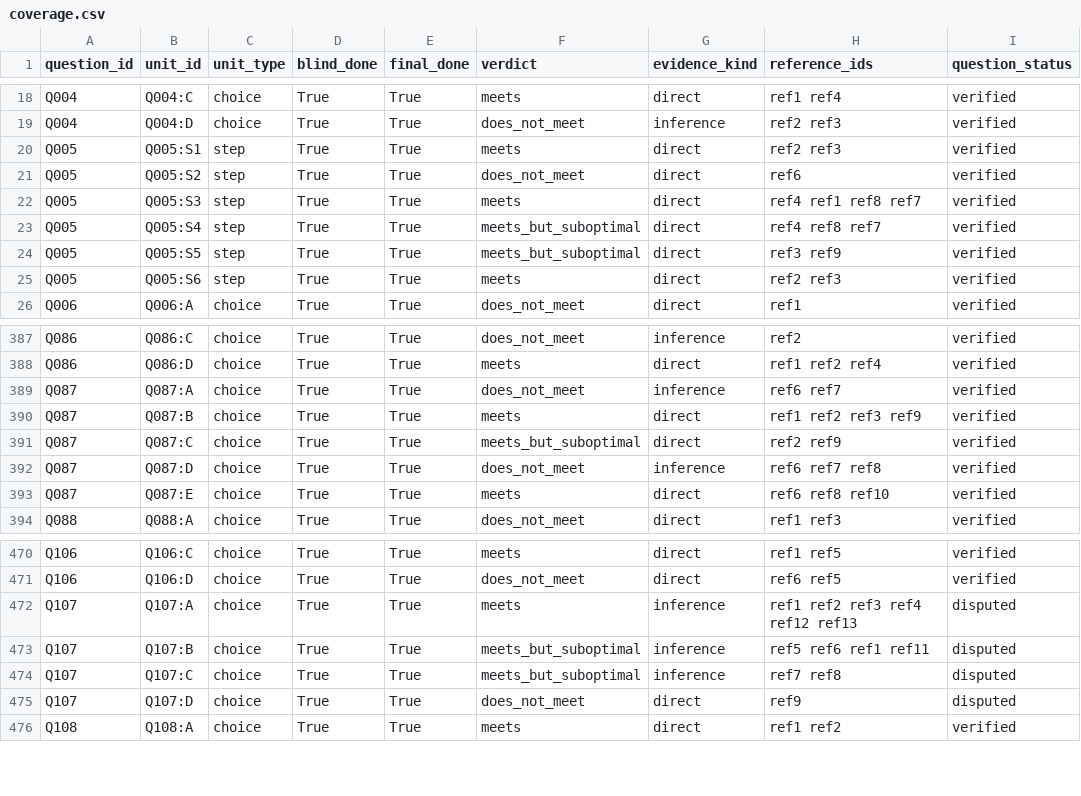
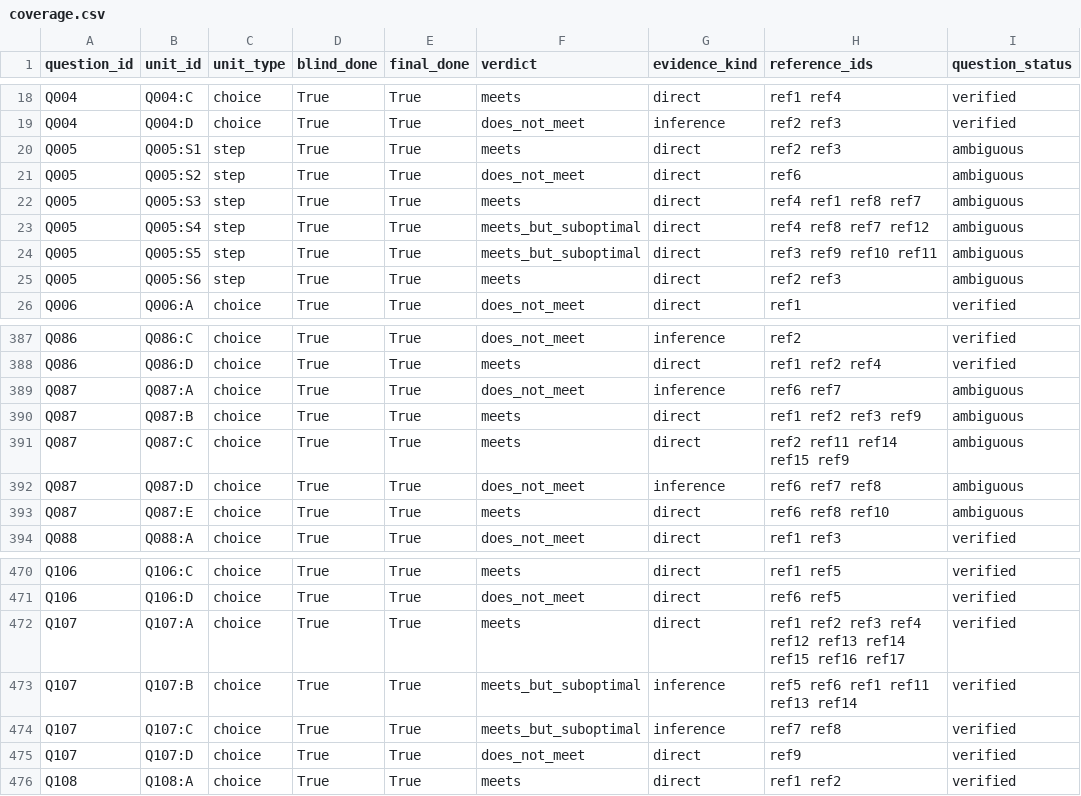
Before and after one commit to phamminhtuan1999/aws-scs-c03, a CSV file: research/coverage.csv, drawn as a sheet; only a part is shown, gaps mark what is left out; the diff covers the shown part only.

```diff
--- a/research/coverage.csv
+++ b/research/coverage.csv
@@ -19,8 +19,8 @@ Q004,Q004:C,choice,True,True,meets,direct,ref1 ref4,verified
 Q004,Q004:D,choice,True,True,does_not_meet,inference,ref2 ref3,verified
-Q005,Q005:S1,step,True,True,meets,direct,ref2 ref3,verified
-Q005,Q005:S2,step,True,True,does_not_meet,direct,ref6,verified
-Q005,Q005:S3,step,True,True,meets,direct,ref4 ref1 ref8 ref7,verified
-Q005,Q005:S4,step,True,True,meets_but_suboptimal,direct,ref4 ref8 ref7,verified
-Q005,Q005:S5,step,True,True,meets_but_suboptimal,direct,ref3 ref9,verified
-Q005,Q005:S6,step,True,True,meets,direct,ref2 ref3,verified
+Q005,Q005:S1,step,True,True,meets,direct,ref2 ref3,ambiguous
+Q005,Q005:S2,step,True,True,does_not_meet,direct,ref6,ambiguous
+Q005,Q005:S3,step,True,True,meets,direct,ref4 ref1 ref8 ref7,ambiguous
+Q005,Q005:S4,step,True,True,meets_but_suboptimal,direct,ref4 ref8 ref7 ref12,ambiguous
+Q005,Q005:S5,step,True,True,meets_but_suboptimal,direct,ref3 ref9 ref10 ref11,ambiguous
+Q005,Q005:S6,step,True,True,meets,direct,ref2 ref3,ambiguous
 Q006,Q006:A,choice,True,True,does_not_meet,direct,ref1,verified
@@ -388,7 +388,7 @@ Q086,Q086:C,choice,True,True,does_not_meet,inference,ref2,verified
 Q086,Q086:D,choice,True,True,meets,direct,ref1 ref2 ref4,verified
-Q087,Q087:A,choice,True,True,does_not_meet,inference,ref6 ref7,verified
-Q087,Q087:B,choice,True,True,meets,direct,ref1 ref2 ref3 ref9,verified
-Q087,Q087:C,choice,True,True,meets_but_suboptimal,direct,ref2 ref9,verified
-Q087,Q087:D,choice,True,True,does_not_meet,inference,ref6 ref7 ref8,verified
-Q087,Q087:E,choice,True,True,meets,direct,ref6 ref8 ref10,verified
+Q087,Q087:A,choice,True,True,does_not_meet,inference,ref6 ref7,ambiguous
+Q087,Q087:B,choice,True,True,meets,direct,ref1 ref2 ref3 ref9,ambiguous
+Q087,Q087:C,choice,True,True,meets,direct,ref2 ref11 ref14 ref15 ref9,ambiguous
+Q087,Q087:D,choice,True,True,does_not_meet,inference,ref6 ref7 ref8,ambiguous
+Q087,Q087:E,choice,True,True,meets,direct,ref6 ref8 ref10,ambiguous
 Q088,Q088:A,choice,True,True,does_not_meet,direct,ref1 ref3,verified
@@ -471,6 +471,6 @@ Q106,Q106:C,choice,True,True,meets,direct,ref1 ref5,verified
 Q106,Q106:D,choice,True,True,does_not_meet,direct,ref6 ref5,verified
-Q107,Q107:A,choice,True,True,meets,inference,ref1 ref2 ref3 ref4 ref12 ref13,disputed
-Q107,Q107:B,choice,True,True,meets_but_suboptimal,inference,ref5 ref6 ref1 ref11,disputed
-Q107,Q107:C,choice,True,True,meets_but_suboptimal,inference,ref7 ref8,disputed
-Q107,Q107:D,choice,True,True,does_not_meet,direct,ref9,disputed
+Q107,Q107:A,choice,True,True,meets,direct,ref1 ref2 ref3 ref4 ref12 ref13 ref14 ref15 ref16 ref17,verified
+Q107,Q107:B,choice,True,True,meets_but_suboptimal,inference,ref5 ref6 ref1 ref11 ref13 ref14,verified
+Q107,Q107:C,choice,True,True,meets_but_suboptimal,inference,ref7 ref8,verified
+Q107,Q107:D,choice,True,True,does_not_meet,direct,ref9,verified
 Q108,Q108:A,choice,True,True,meets,direct,ref1 ref2,verified
```
Also changed, not shown: 4 edited cells elsewhere in this file, 55 other files.
